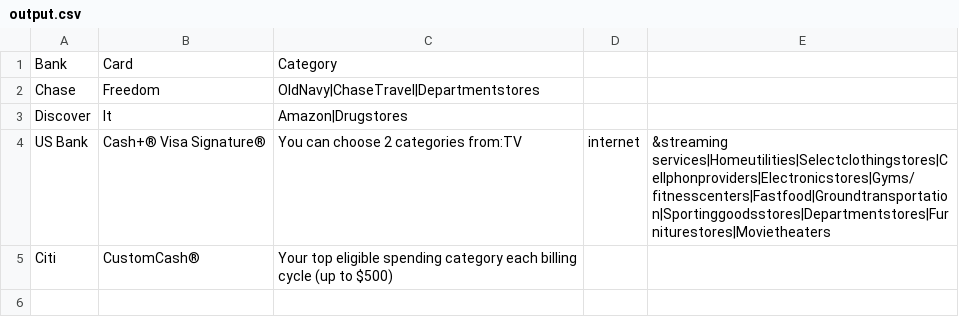
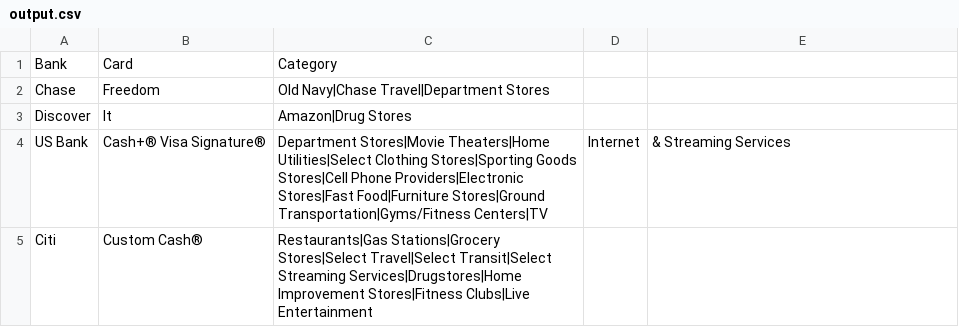
Before and after one commit to LiamG389/cardapp-csv, a CSV file: output.csv, drawn as a sheet.

Commit message:
Fix formatting and category names in output.csv
Updated formatting and corrected category names in output.csv.

```diff
--- a/output.csv
+++ b/output.csv
@@ -1,5 +1,5 @@
 Bank,Card,Category
-Chase,Freedom,OldNavy|ChaseTravel|Departmentstores
-Discover,It,Amazon|Drugstores
-US Bank,Cash+® Visa Signature®,You can choose 2 categories from:TV,internet,&streaming services|Homeutilities|Selectclothingstores|Cellphonproviders|Electronicstores|Gyms/fitnesscenters|Fastfood|Groundtransportation|Sportinggoodsstores|Departmentstores|Furniturestores|Movietheaters
-Citi,CustomCash®,Your top eligible spending category each billing cycle (up to $500)
+Chase,Freedom,Old Navy|Chase Travel|Department Stores
+Discover,It,Amazon|Drug Stores
+US Bank,Cash+® Visa Signature®,Department Stores|Movie Theaters|Home Utilities|Select Clothing Stores|Sporting Goods Stores|Cell Phone Providers|Electronic Stores|Fast Food|Furniture Stores|Ground Transportation|Gyms/Fitness Centers|TV, Internet, & Streaming Services
+Citi,Custom Cash®,Restaurants|Gas Stations|Grocery Stores|Select Travel|Select Transit|Select Streaming Services|Drugstores|Home Improvement Stores|Fitness Clubs|Live Entertainment
```
